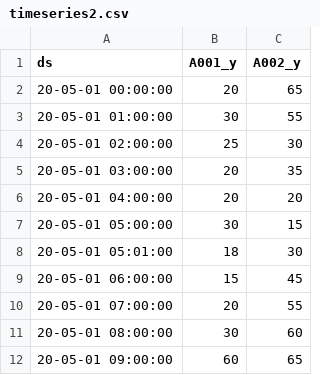
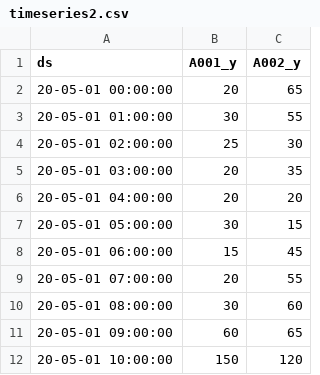
Before and after one commit to tsong5-gmu/tsong5, a CSV file: timeseries2.csv, drawn as a sheet; only a part is shown; the shorter side is filled out with more unchanged rows.

Commit message:
Update timeseries2.csv

```diff
--- a/timeseries2.csv
+++ b/timeseries2.csv
@@ -7,3 +7,2 @@
 20-05-01 05:00:00,30,15
-20-05-01 05:01:00,18,30
 20-05-01 06:00:00,15,45
```
